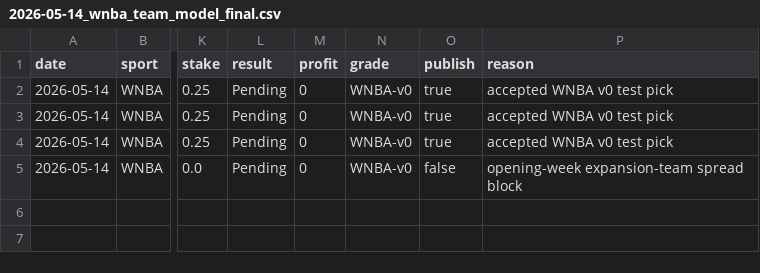
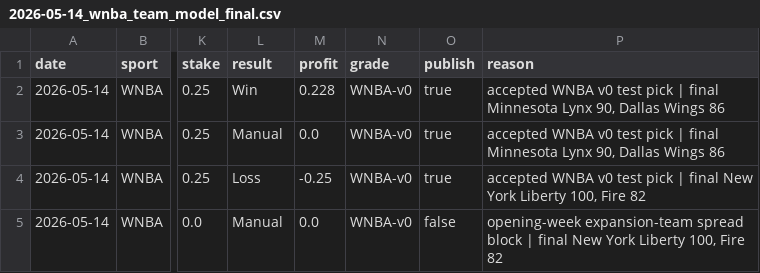
Before and after one commit to mackchiu/AutoBetTracker, a CSV file: data/final/2026-05-14_wnba_team_model_final.csv, drawn as a sheet; only a part is shown, gaps mark what is left out; the diff names each change by its address in the sheet, - before the commit and + after, or states it on an @@ line.

Commit message:
Council-grade picks with A/B/C stakes

```diff
--- a/data/final/2026-05-14_wnba_team_model_final.csv
+++ b/data/final/2026-05-14_wnba_team_model_final.csv
-L2 (result): Pending
+L2 (result): Win
-M2 (profit): 0
+M2 (profit): 0.228
-P2:P3 (reason): …test pick
+P2:P3 (reason): …test pick | final Minnesota Lynx 90, Dallas Wings 86
-L3 (result): Pending
+L3 (result): Manual
-M3 (profit): 0
+M3 (profit): 0.0
-L4 (result): Pending
+L4 (result): Loss
-M4 (profit): 0
+M4 (profit): -0.25
-P4 (reason): accepted WNBA v0 test pick
+P4 (reason): accepted WNBA v0 test pick | final New York Liberty 100, Fire 82
-L5 (result): Pending
+L5 (result): Manual
-M5 (profit): 0
+M5 (profit): 0.0
-P5 (reason): …spread block
+P5 (reason): …spread block | final New York Liberty 100, Fire 82
```
Also changed, not shown: 35 other files.
